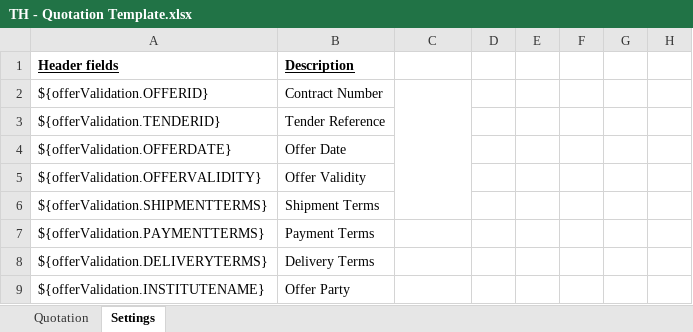
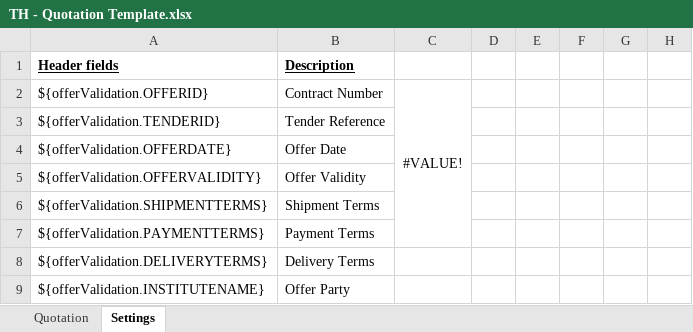
Before and after one commit to mandar-velankar/TNDR_FAST_BACKEND, an Excel workbook: srv/xlsx-templates/TH - Quotation Template.xlsx, sheet Settings, drawn as a sheet; only a part is shown; values as stored, in another font and other column widths than the file's, no borders; charts and pictures and table styles not drawn; the diff names each change by its address in the sheet, - before the commit and + after, or states it on an @@ line.

```diff
--- a/srv/xlsx-templates/TH - Quotation Template.xlsx (sheet Settings)
+++ b/srv/xlsx-templates/TH - Quotation Template.xlsx (sheet Settings)
-C2: (empty)
+C2: #VALUE!
-C2:C6 merged
+C2:C7 merged
```
Also changed, not shown: sheet Quotation, charts or pictures.
